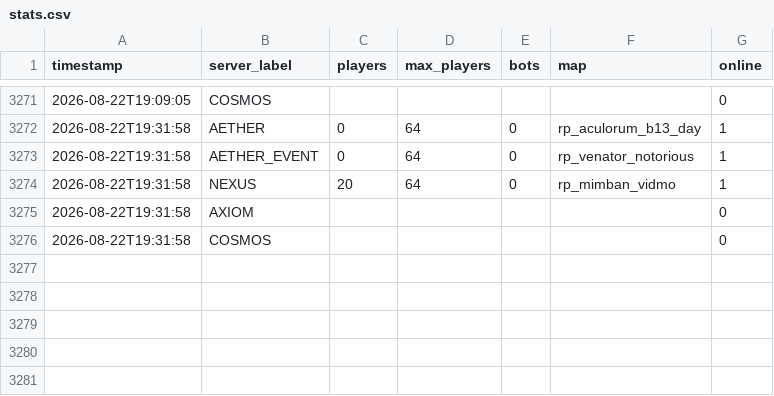
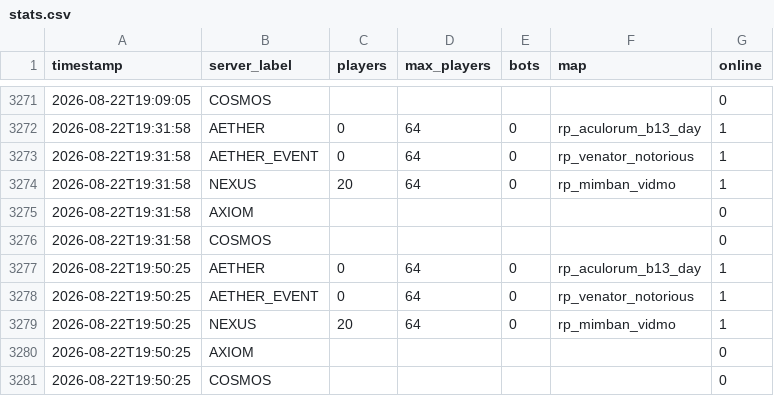
Before and after one commit to Fertouillle/gmod-monitor, a CSV file: stats.csv, drawn as a sheet; only a part is shown, gaps mark what is left out.

```diff
--- a/stats.csv
+++ b/stats.csv
@@ -3276 +3276,6 @@ timestamp,server_label,players,max_players,bots,map,online
 2026-08-22T19:31:58,COSMOS,,,,,0
+2026-08-22T19:50:25,AETHER,0,64,0,rp_aculorum_b13_day,1
+2026-08-22T19:50:25,AETHER_EVENT,0,64,0,rp_venator_notorious,1
+2026-08-22T19:50:25,NEXUS,20,64,0,rp_mimban_vidmo,1
+2026-08-22T19:50:25,AXIOM,,,,,0
+2026-08-22T19:50:25,COSMOS,,,,,0
```
